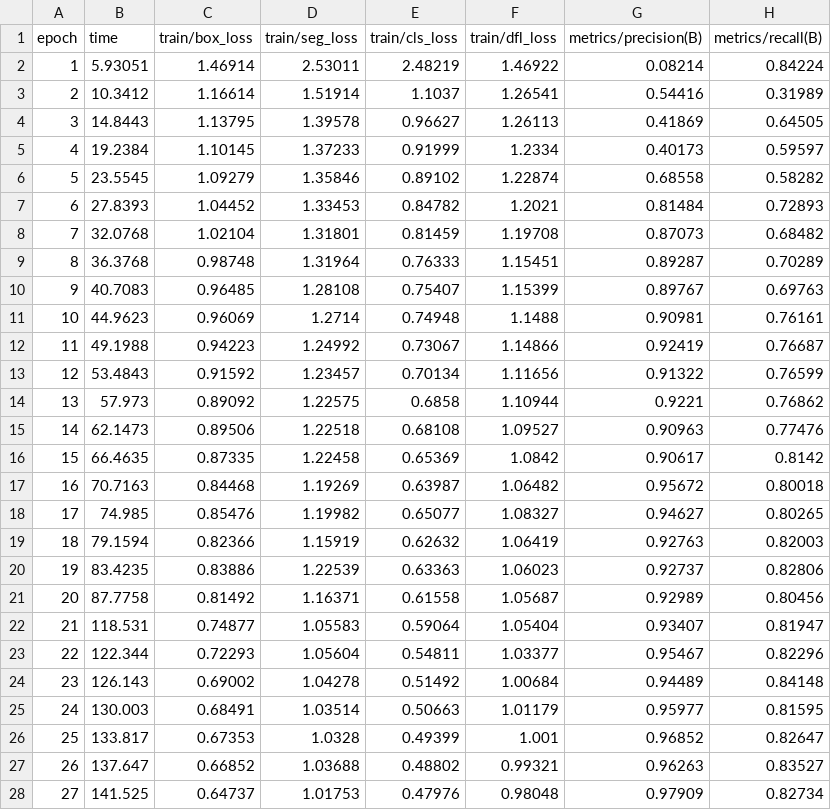
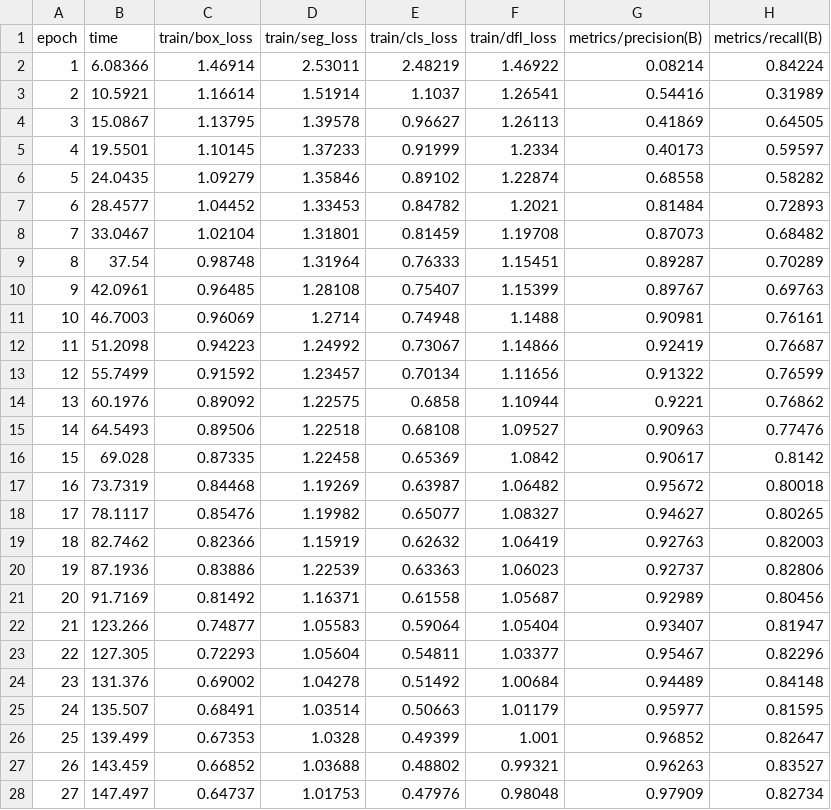
Before and after one commit to dovi0129/strawberry-detection, a CSV file: runs/segment_exp/results.csv, drawn as a sheet; only a part is shown; the diff covers the shown part only; the diff names each change by its address in the sheet, - before the commit and + after, or states it on an @@ line.

```diff
--- a/runs/segment_exp/results.csv
+++ b/runs/segment_exp/results.csv
-B2 (time): 5.93051
+B2 (time): 6.08366
-B3 (time): 10.3412
+B3 (time): 10.5921
-B4 (time): 14.8443
+B4 (time): 15.0867
-B5 (time): 19.2384
+B5 (time): 19.5501
-B6 (time): 23.5545
+B6 (time): 24.0435
-B7 (time): 27.8393
+B7 (time): 28.4577
-B8 (time): 32.0768
+B8 (time): 33.0467
-B9 (time): 36.3768
+B9 (time): 37.54
-B10 (time): 40.7083
+B10 (time): 42.0961
-B11 (time): 44.9623
+B11 (time): 46.7003
-B12 (time): 49.1988
+B12 (time): 51.2098
-B13 (time): 53.4843
+B13 (time): 55.7499
-B14 (time): 57.973
+B14 (time): 60.1976
-B15 (time): 62.1473
+B15 (time): 64.5493
-B16 (time): 66.4635
+B16 (time): 69.028
-B17 (time): 70.7163
+B17 (time): 73.7319
-B18 (time): 74.985
+B18 (time): 78.1117
-B19 (time): 79.1594
+B19 (time): 82.7462
-B20 (time): 83.4235
+B20 (time): 87.1936
-B21 (time): 87.7758
+B21 (time): 91.7169
-B22 (time): 118.531
+B22 (time): 123.266
-B23 (time): 122.344
+B23 (time): 127.305
-B24 (time): 126.143
+B24 (time): 131.376
-B25 (time): 130.003
+B25 (time): 135.507
-B26 (time): 133.817
+B26 (time): 139.499
-B27 (time): 137.647
+B27 (time): 143.459
-B28 (time): 141.525
+B28 (time): 147.497
```
Also changed, not shown: 3 edited cells elsewhere in this file, 46 other files.
